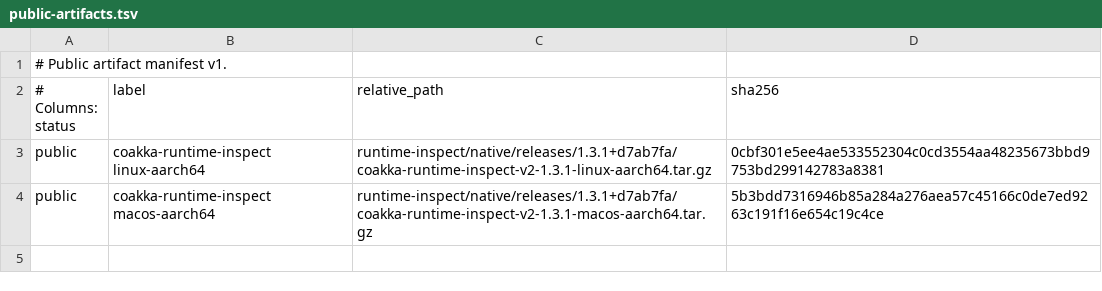
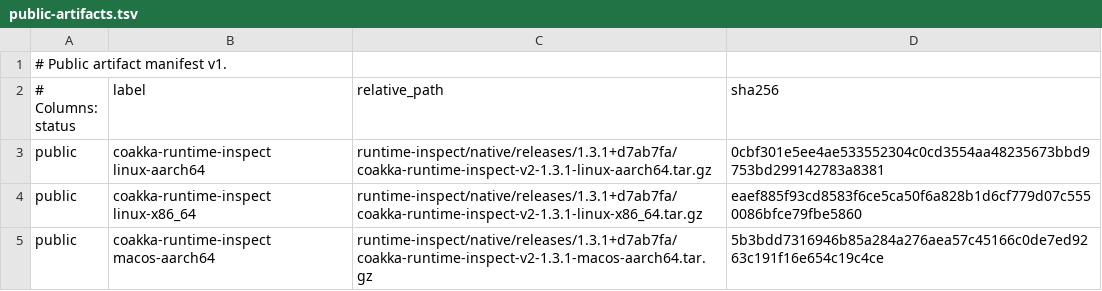
Before and after one commit to phuong-tran/coakka-publish, a TSV file: runtime-inspect/native/releases/1.3.1+d7ab7fa/artifacts/public-artifacts.tsv, drawn as a sheet; the diff names each change by its address in the sheet, - before the commit and + after, or states it on an @@ line.

Commit message:
publish: refresh inspect linux x86 archive

```diff
--- a/runtime-inspect/native/releases/1.3.1+d7ab7fa/artifacts/public-artifacts.tsv
+++ b/runtime-inspect/native/releases/1.3.1+d7ab7fa/artifacts/public-artifacts.tsv
+row 4: public | coakka-runtime-inspect linux-x86_64 | runtime-inspect/native/releases/1.3.1+d7ab7fa/coakka-runtime-inspect-v2-1.3.1-linux-x86_64.tar.gz | eaef885f93cd8583f6ce5ca50f6a828b1d6cf779d07c5550086bfce79fbe5860
```
Also changed, not shown: artifacts/public-artifacts.tsv, 6 other files.
